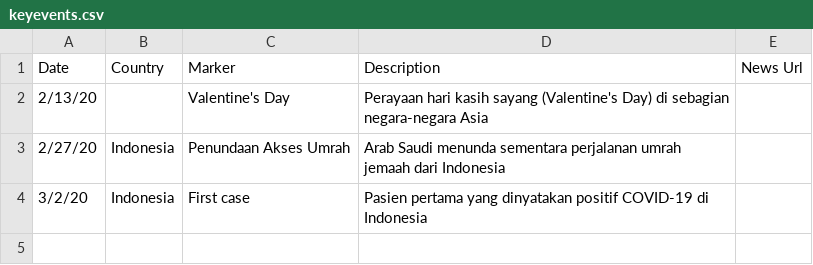
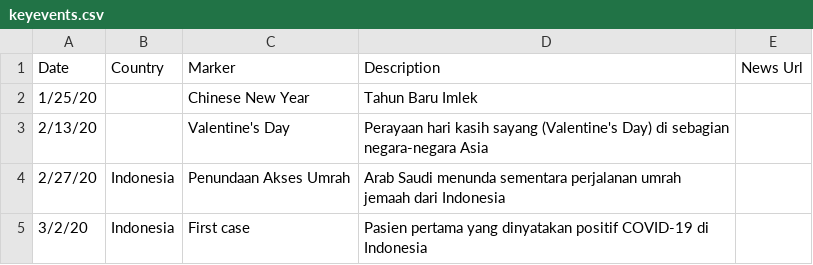
Before and after one commit to ronnygunawan/covid19id, a CSV file: data/keyevents.csv, drawn as a sheet; the diff names each change by its address in the sheet, - before the commit and + after, or states it on an @@ line.

Commit message:
Added CNY to key events

```diff
--- a/data/keyevents.csv
+++ b/data/keyevents.csv
+row 2: 1/25/20 |  | Chinese New Year | Tahun Baru Imlek
```
